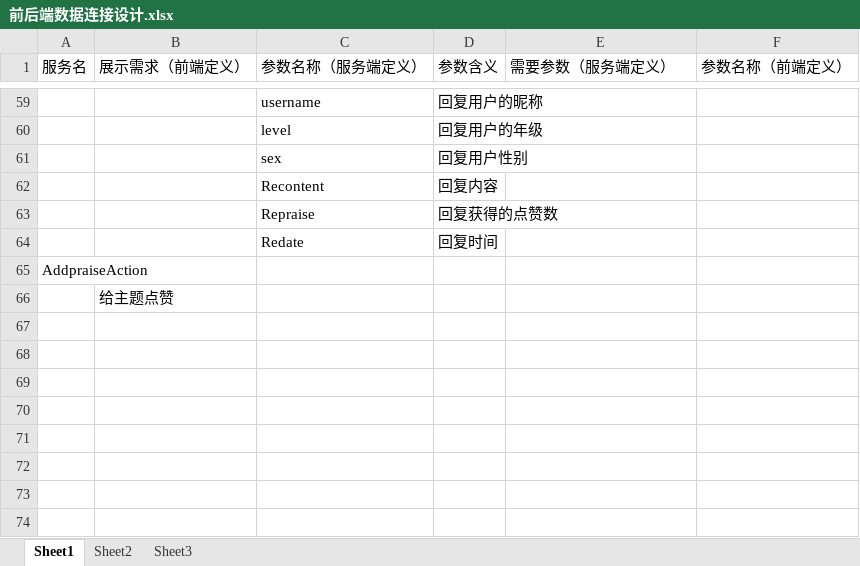
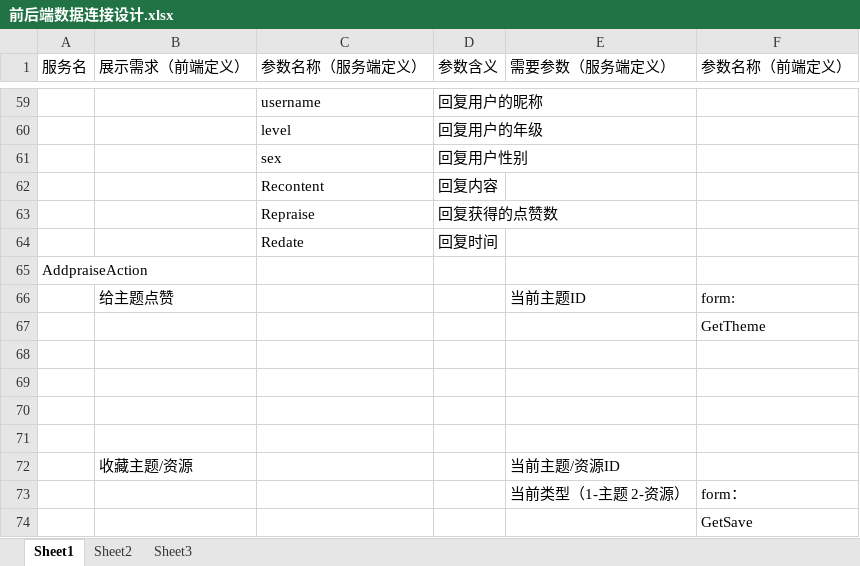
Before and after one commit to BlingSmile/TM, an Excel workbook: Files/SPE/DESIGN/前后端数据连接设计.xlsx, sheet Sheet1, drawn as a sheet; only a part is shown, gaps mark what is left out; values as stored, in another font and other column widths than the file's, no borders; addresses are those after the commit; the diff names each change by its address in the sheet, - before the commit and + after, or states it on an @@ line.

```diff
--- a/Files/SPE/DESIGN/前后端数据连接设计.xlsx (sheet Sheet1)
+++ b/Files/SPE/DESIGN/前后端数据连接设计.xlsx (sheet Sheet1)
+row 66:  | 给主题点赞 |  |  | 当前主题ID | form:
+row 67:  |  |  |  |  | GetTheme
-B68 (展示需求（前端定义）): 给主题点赞
+B68 (展示需求（前端定义）): (empty)
+row 69: (empty)
+row 70: (empty)
+row 71: (empty)
+row 72:  | 收藏主题/资源 |  |  | 当前主题/资源ID
+row 73:  |  |  |  | 当前类型（1-主题 2-资源） | form：
+row 74:  |  |  |  |  | GetSave
```
Also changed, not shown: 2 other files.
